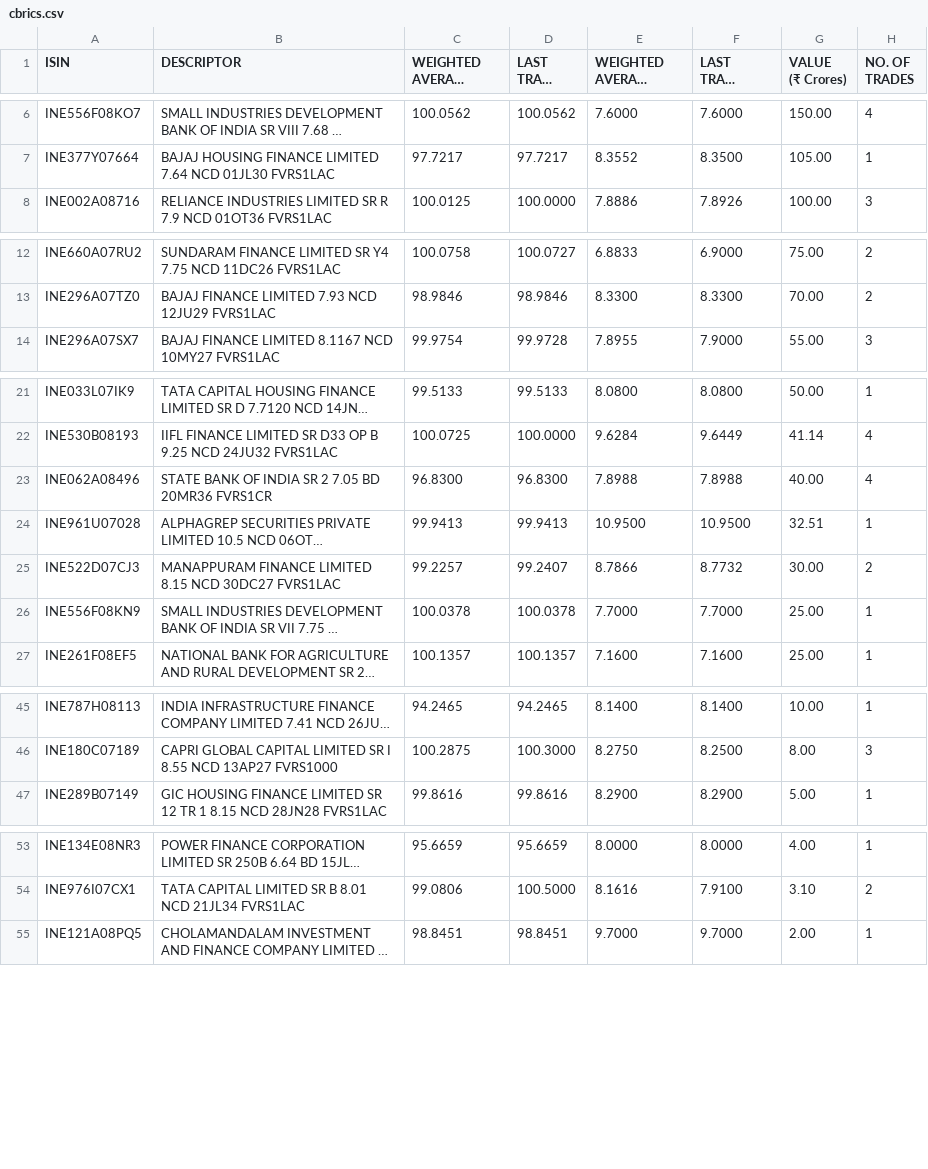
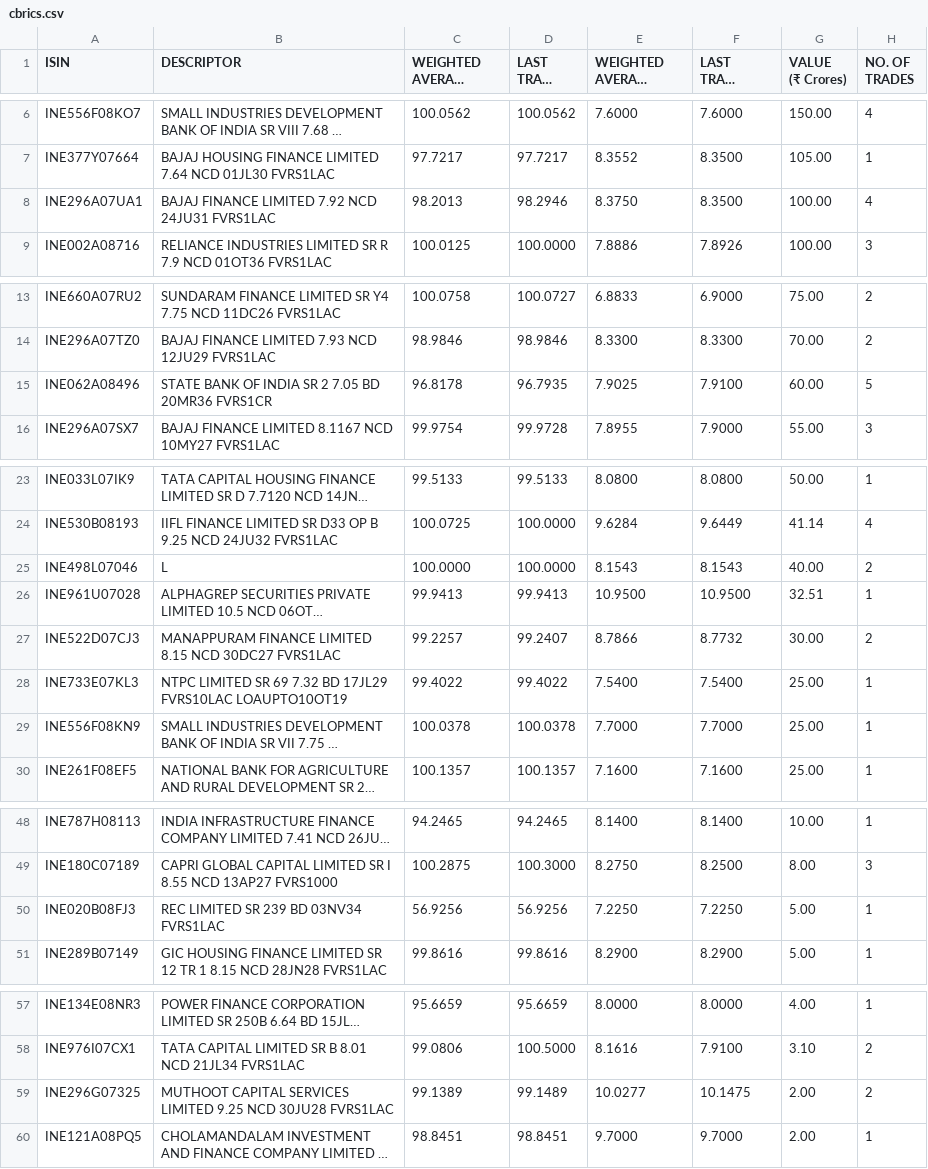
Before and after one commit to swayamjitdalai-bit/debt-market-dashboard, a CSV file: data/cbrics.csv, drawn as a sheet; only a part is shown, gaps mark what is left out; long unchanged cells end in …; removed rows and columns are numbered as before the commit, all else as after; the diff covers the shown part only; the diff names each change by its address in the sheet, - before the commit and + after, or states it on an @@ line.

```diff
--- a/data/cbrics.csv
+++ b/data/cbrics.csv
+row 8: INE296A07UA1 | BAJAJ FINANCE LIMITED 7.92 NCD 24JU31 FVRS1LAC | 98.2013 | 98.2946 | 8.3750 | 8.3500 | 100.00 | 4
+row 15: INE062A08496 | STATE BANK OF INDIA SR 2 7.05 BD 20MR36 FVRS1CR | 96.8178 | 96.7935 | 7.9025 | 7.9100 | 60.00 | 5
-row 23: INE062A08496 | STATE BANK OF INDIA SR 2 7.05 BD 20MR36 FVRS1CR | 96.8300 | 96.8300 | 7.8988 | 7.8988 | 40.00 | 4
+row 25: INE498L07046 | L | 100.0000 | 100.0000 | 8.1543 | 8.1543 | 40.00 | 2
+row 28: INE733E07KL3 | NTPC LIMITED SR 69 7.32 BD 17JL29 FVRS10LAC LOAUPTO10OT19 | 99.4022 | 99.4022 | 7.5400 | 7.5400 | 25.00 | 1
+row 50: INE020B08FJ3 | REC LIMITED SR 239 BD 03NV34 FVRS1LAC | 56.9256 | 56.9256 | 7.2250 | 7.2250 | 5.00 | 1
+row 59: INE296G07325 | MUTHOOT CAPITAL SERVICES LIMITED 9.25 NCD 30JU28 FVRS1LAC | 99.1389 | 99.1489 | 10.0277 | 10.1475 | 2.00 | 2
```
Also changed, not shown: 1 removed row elsewhere in this file, 5 other files.
